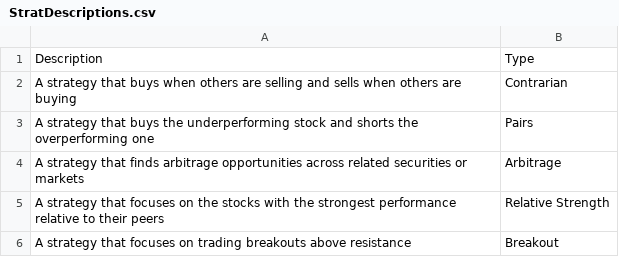
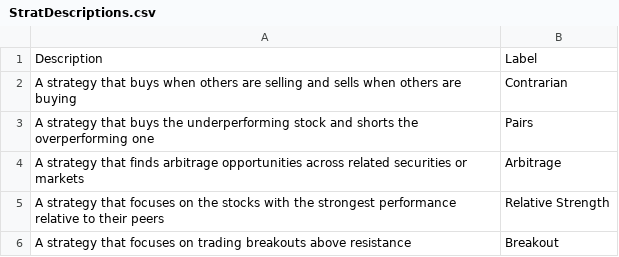
Before and after one commit to mbhadriraju/AInvestors, a CSV file: database/StratDescriptions.csv, drawn as a sheet; only a part is shown.

Commit message:
Update StratDescriptions.csv

```diff
--- a/database/StratDescriptions.csv
+++ b/database/StratDescriptions.csv
@@ -1,2 +1,2 @@
-Description,Type,
+Description, Label,
 A strategy that buys when others are selling and sells when others are buying,Contrarian,
```
